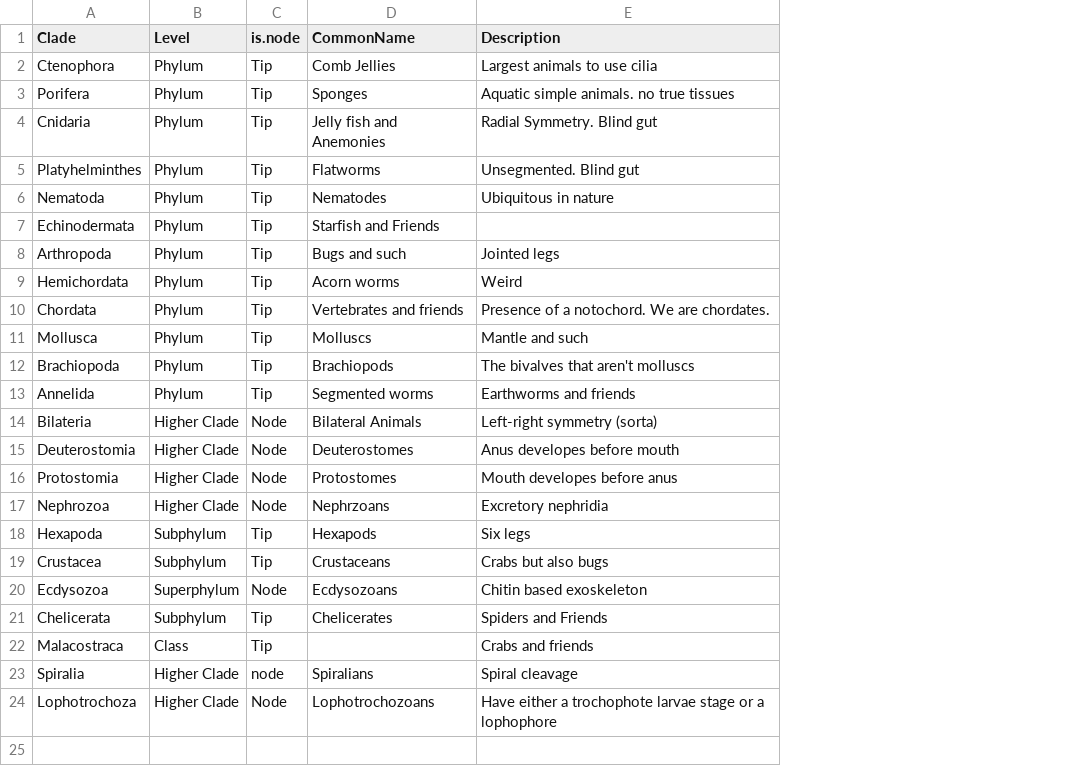
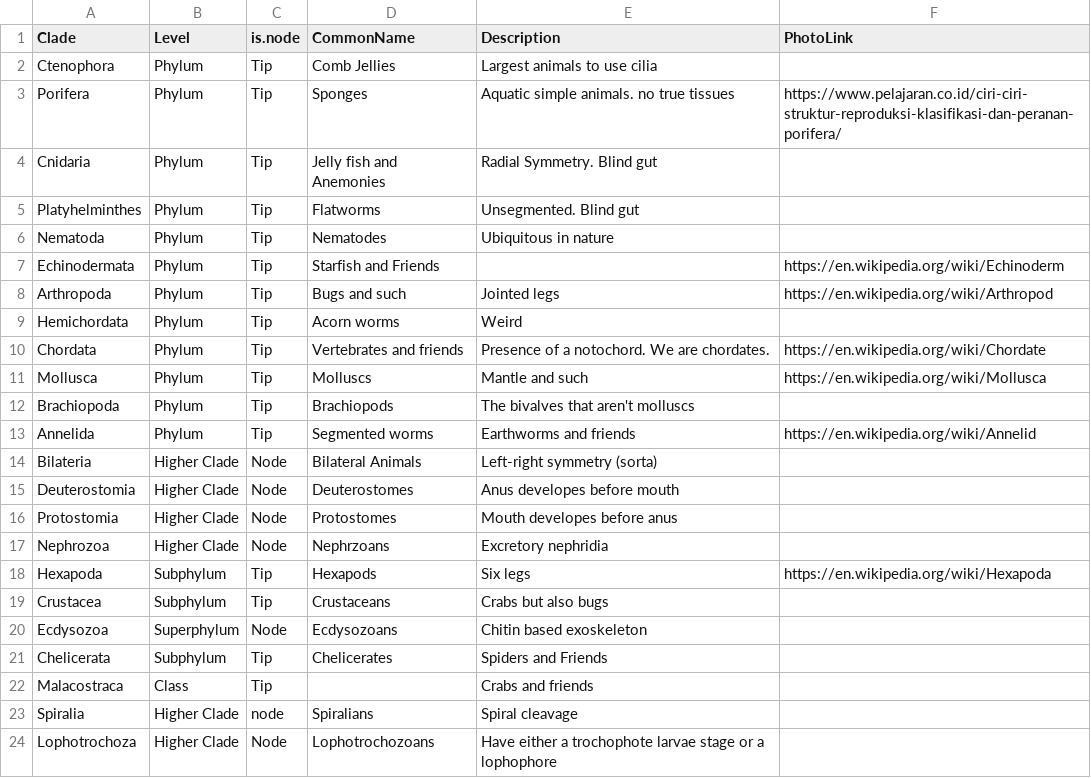
Before and after one commit to kphudson13/AnimalTreeApp, a CSV file: AnimalTreeApp/InvertDescriptions.csv, drawn as a sheet; the diff names each change by its address in the sheet, - before the commit and + after, or states it on an @@ line.

Commit message:
Photos update

```diff
--- a/AnimalTreeApp/InvertDescriptions.csv
+++ b/AnimalTreeApp/InvertDescriptions.csv
+column F (PhotoLink), rows 3-18: https://www.pelajaran.co.id/ciri-ciri-struktur-reproduksi-klasifikasi-dan-peranan-porifera/ |  |  |  | https://en.wikipedia.org/wiki/Echinoderm | https://en.wikipedia.org/wiki/Arthropod |  | https://en.wikipedia.org/wiki/Chordate | https://en.wikipedia.org/wiki/Mollusca |  | https://en.wikipedia.org/wiki/Annelid |  |  |  |  | https://en.wikipedia.org/wiki/Hexapoda
```
Also changed, not shown: 10 other files.
